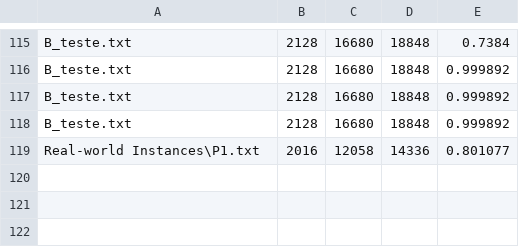
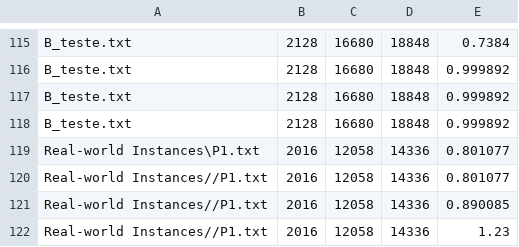
Before and after one commit to kennedy94/GLSPPL-RF, a CSV file: dados_var.csv, drawn as a sheet; only a part is shown, gaps mark what is left out; the diff names each change by its address in the sheet, - before the commit and + after, or states it on an @@ line.

```diff
--- a/dados_var.csv
+++ b/dados_var.csv
+row 120: Real-world Instances//P1.txt | 2016 | 12058 | 14336 | 0.801077
+row 121: Real-world Instances//P1.txt | 2016 | 12058 | 14336 | 0.890085
+row 122: Real-world Instances//P1.txt | 2016 | 12058 | 14336 | 1.23
```
Also changed, not shown: saida.csv, 5 other files.
